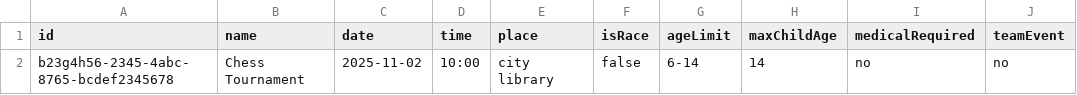
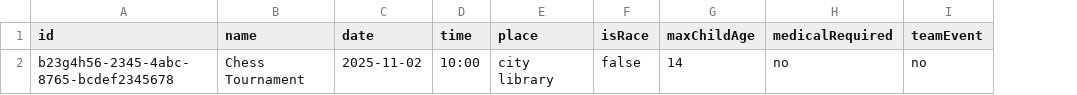
Before and after one commit to krovostcora/events_server, a CSV file: events/20251102_chesstournament/20251102_chesstournament.csv, drawn as a sheet; only a part is shown; the diff names each change by its address in the sheet, - before the commit and + after, or states it on an @@ line.

Commit message:
Update 20251102_chesstournament.csv

```diff
--- a/events/20251102_chesstournament/20251102_chesstournament.csv
+++ b/events/20251102_chesstournament/20251102_chesstournament.csv
-column G (ageLimit), row 2: 6-14
```
